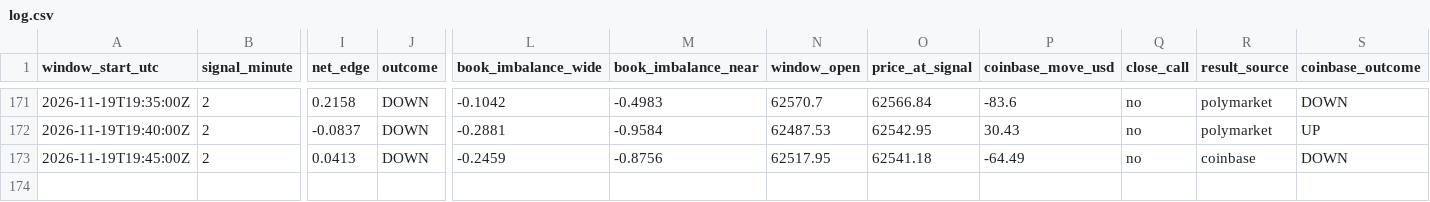
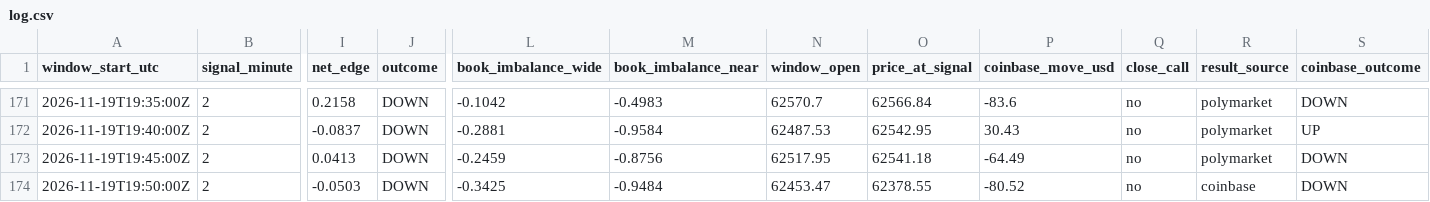
Before and after one commit to trenty0788/btc-signal-bot, a CSV file: data/log.csv, drawn as a sheet; only a part is shown, gaps mark what is left out; rows hold the shown columns only; the diff names each change by its address in the sheet, - before the commit and + after, or states it on an @@ line.

```diff
--- a/data/log.csv
+++ b/data/log.csv
-R173 (result_source): coinbase
+R173 (result_source): polymarket
+row 174: 2026-11-19T19:50:00Z | 2 | -0.0503 | DOWN | -0.3425 | -0.9484 | 62453.47 | 62378.55 | -80.52 | no | coinbase | DOWN
```
Also changed, not shown: 2 other files.
